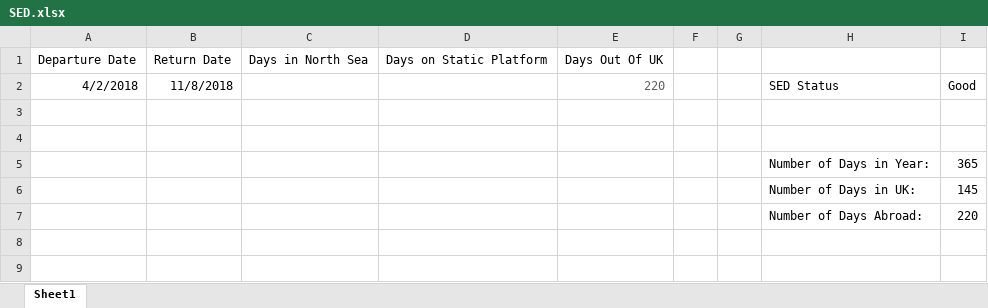
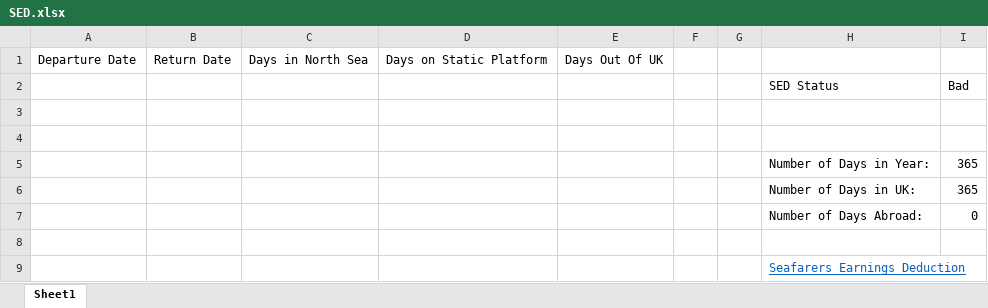
Before and after one commit to PartTimeLegend/seafarers-earnings-deduction, an Excel workbook: SED.xlsx, sheet Sheet1, drawn as a sheet; values as stored, in another font and other column widths than the file's, no borders; conditional formats not drawn; removed rows and columns are numbered as before the commit, all else as after; the diff names each change by its address in the sheet, - before the commit and + after, or states it on an @@ line.

```diff
--- a/SED.xlsx (sheet Sheet1)
+++ b/SED.xlsx (sheet Sheet1)
-row 2: 4/2/2018 | 11/8/2018 |  |  | 220 |  |  | SED Status | Good
+row 2:  |  |  |  |  |  |  | SED Status | Bad
-I6: 145
+I6: 365
+row 7:  |  |  |  |  |  |  | Number of Days Abroad: | 0
-row 8:  |  |  |  |  |  |  | Number of Days Abroad: | 220
+row 8: (empty)
+row 9:  |  |  |  |  |  |  | Seafarers Earnings Deduction
```
Also changed, not shown: 1 other file.
